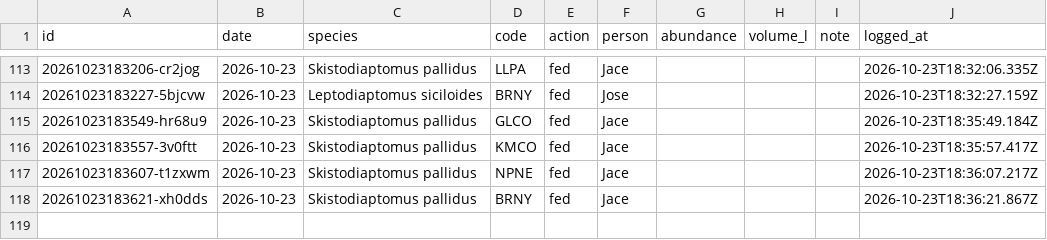
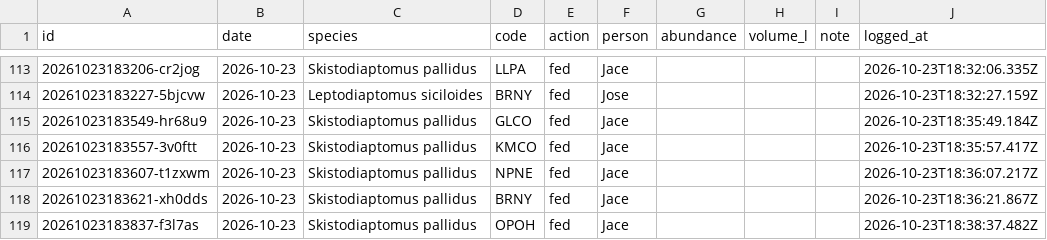
Before and after one commit to ZoopEcoEvo/lab_utilities, a CSV file: culture_details/culture_care_log.csv, drawn as a sheet; only a part is shown, gaps mark what is left out; the diff names each change by its address in the sheet, - before the commit and + after, or states it on an @@ line.

Commit message:
Culture care: fed for OPOH, Skistodiaptomus pallidus (Jace)

```diff
--- a/culture_details/culture_care_log.csv
+++ b/culture_details/culture_care_log.csv
+row 119: 20261023183837-f3l7as | 2026-10-23 | Skistodiaptomus pallidus | OPOH | fed | Jace |  |  |  | 2026-10-23T18:38:37.482Z
```
